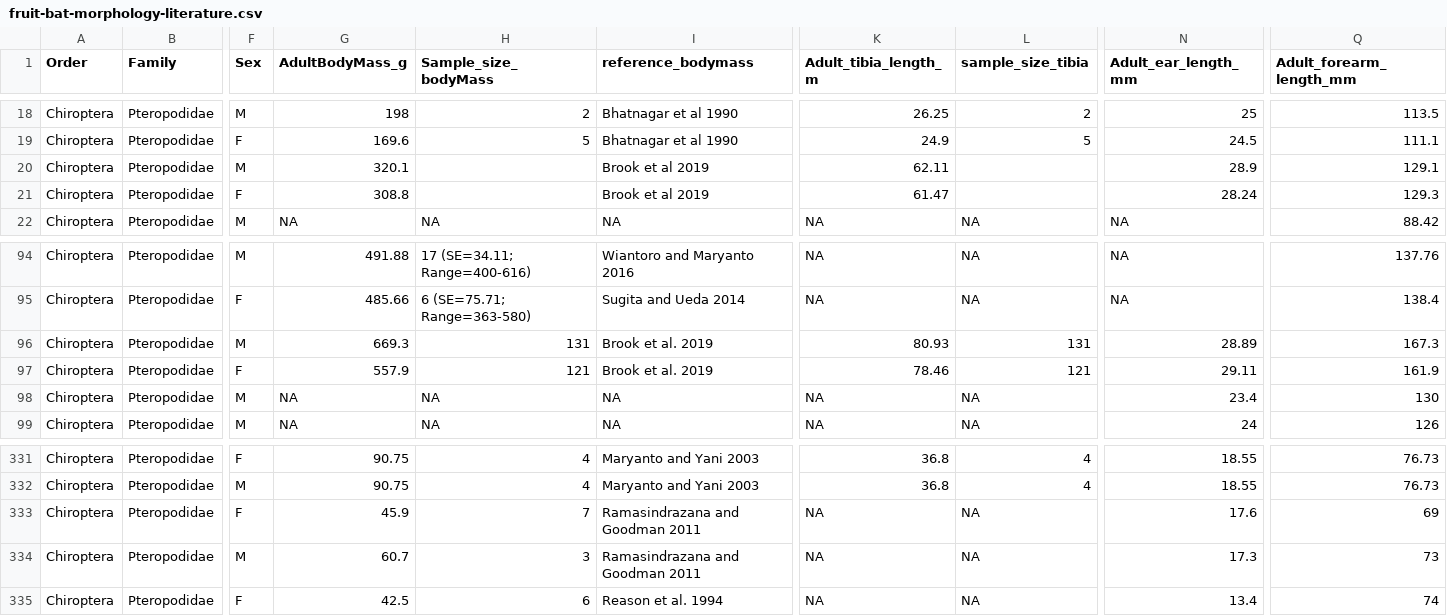
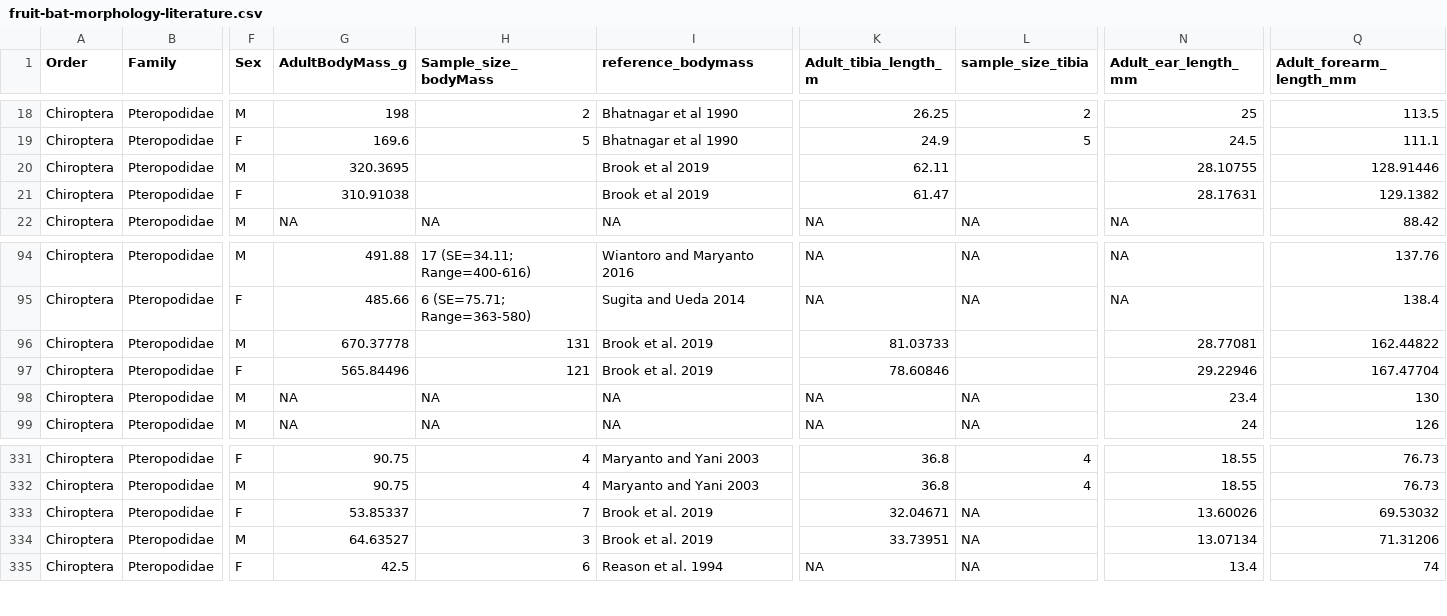
Before and after one commit to brooklabteam/Mada-Bat-Morphology, a CSV file: fruit-bat-morphology-literature.csv, drawn as a sheet; only a part is shown, gaps mark what is left out; the diff names each change by its address in the sheet, - before the commit and + after, or states it on an @@ line.

```diff
--- a/fruit-bat-morphology-literature.csv
+++ b/fruit-bat-morphology-literature.csv
-G20 (AdultBodyMass_g): 320.1
+G20 (AdultBodyMass_g): 320.3695
-N20 (Adult_ear_length_mm): 28.9
+N20 (Adult_ear_length_mm): 28.10755
-Q20 (Adult_forearm_length_mm): 129.1
+Q20 (Adult_forearm_length_mm): 128.91446
-G21 (AdultBodyMass_g): 308.8
+G21 (AdultBodyMass_g): 310.91038
-N21 (Adult_ear_length_mm): 28.24
+N21 (Adult_ear_length_mm): 28.17631
-Q21 (Adult_forearm_length_mm): 129.3
+Q21 (Adult_forearm_length_mm): 129.1382
-G96 (AdultBodyMass_g): 669.3
+G96 (AdultBodyMass_g): 670.37778
-K96 (Adult_tibia_length_m): 80.93
+K96 (Adult_tibia_length_m): 81.03733
-L96 (sample_size_tibia): 131
+L96 (sample_size_tibia): (empty)
-N96 (Adult_ear_length_mm): 28.89
+N96 (Adult_ear_length_mm): 28.77081
-Q96 (Adult_forearm_length_mm): 167.3
+Q96 (Adult_forearm_length_mm): 162.44822
-G97 (AdultBodyMass_g): 557.9
+G97 (AdultBodyMass_g): 565.84496
-K97 (Adult_tibia_length_m): 78.46
+K97 (Adult_tibia_length_m): 78.60846
-L97 (sample_size_tibia): 121
+L97 (sample_size_tibia): (empty)
-N97 (Adult_ear_length_mm): 29.11
+N97 (Adult_ear_length_mm): 29.22946
-Q97 (Adult_forearm_length_mm): 161.9
+Q97 (Adult_forearm_length_mm): 167.47704
-G333 (AdultBodyMass_g): 45.9
+G333 (AdultBodyMass_g): 53.85337
-I333:I334 (reference_bodymass): Ramasindrazana and Goodman 2011
+I333:I334 (reference_bodymass): Brook et al. 2019
-K333 (Adult_tibia_length_m): NA
+K333 (Adult_tibia_length_m): 32.04671
-N333 (Adult_ear_length_mm): 17.6
+N333 (Adult_ear_length_mm): 13.60026
-Q333 (Adult_forearm_length_mm): 69
+Q333 (Adult_forearm_length_mm): 69.53032
-G334 (AdultBodyMass_g): 60.7
+G334 (AdultBodyMass_g): 64.63527
-K334 (Adult_tibia_length_m): NA
+K334 (Adult_tibia_length_m): 33.73951
-N334 (Adult_ear_length_mm): 17.3
+N334 (Adult_ear_length_mm): 13.07134
-Q334 (Adult_forearm_length_mm): 73
+Q334 (Adult_forearm_length_mm): 71.31206
```
Also changed, not shown: 3 other files.
